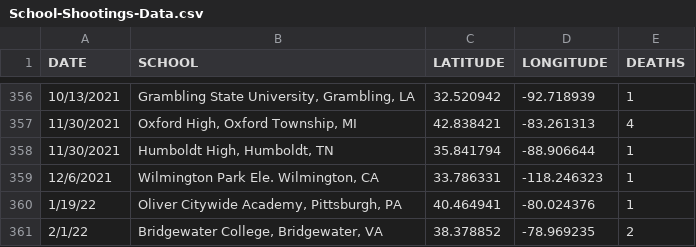
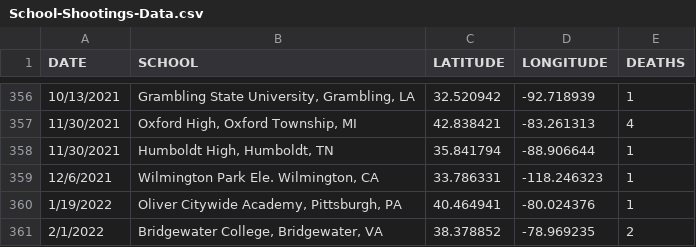
Before and after one commit to yuipcheng/Data, a CSV file: School-Shootings-Data.csv, drawn as a sheet; only a part is shown, gaps mark what is left out.

Commit message:
Update School-Shootings-Data.csv

```diff
--- a/School-Shootings-Data.csv
+++ b/School-Shootings-Data.csv
@@ -359,3 +359,3 @@ DATE,SCHOOL,LATITUDE,LONGITUDE,DEATHS
 12/6/2021,"Wilmington Park Ele. Wilmington, CA",33.786331,-118.246323,1
-1/19/22, "Oliver Citywide Academy, Pittsburgh, PA", 40.464941, -80.024376,1
-2/1/22, "Bridgewater College, Bridgewater, VA", 38.378852, -78.969235,2
+1/19/2022, "Oliver Citywide Academy, Pittsburgh, PA", 40.464941, -80.024376,1
+2/1/2022, "Bridgewater College, Bridgewater, VA", 38.378852, -78.969235,2
```
